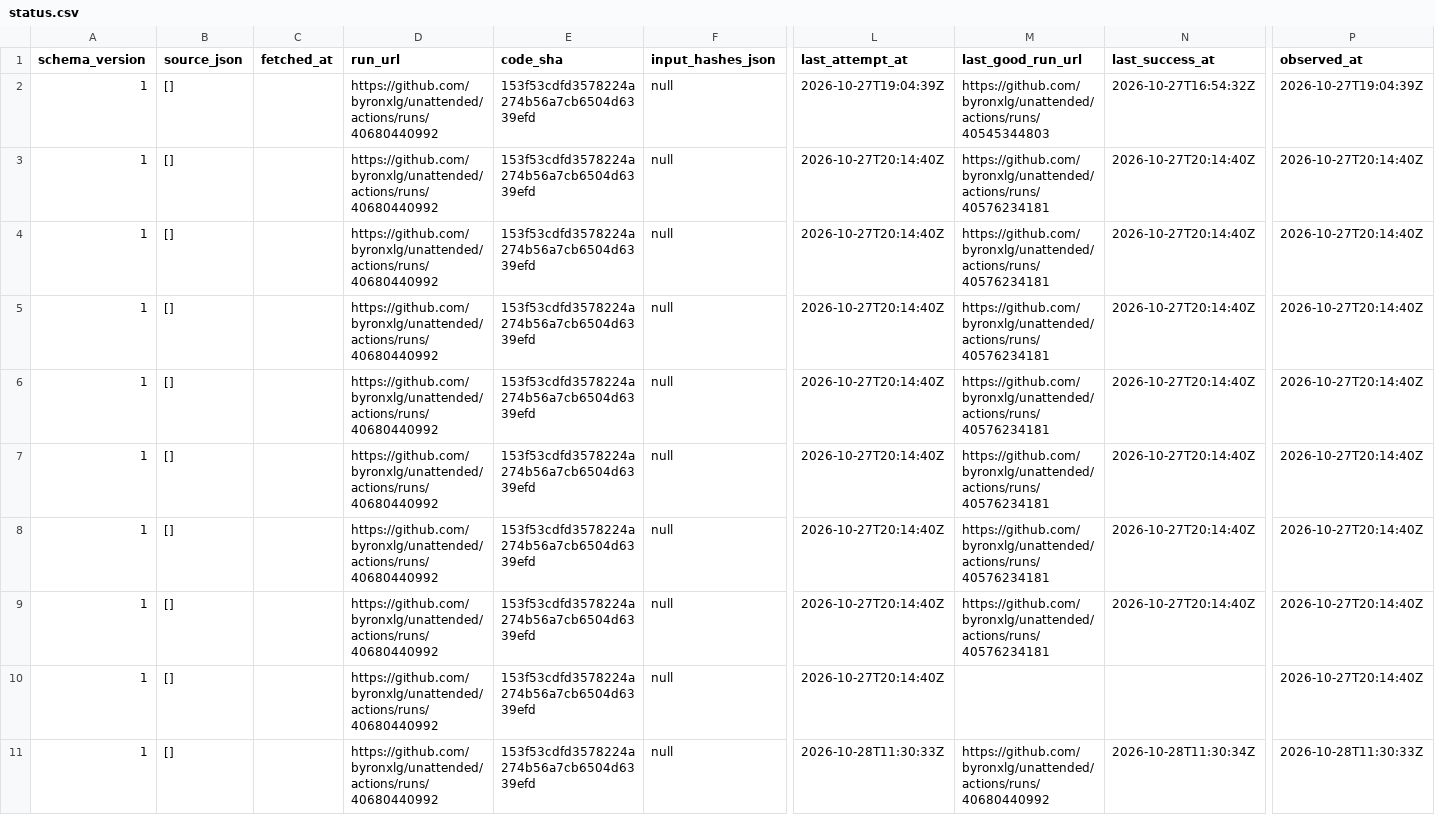
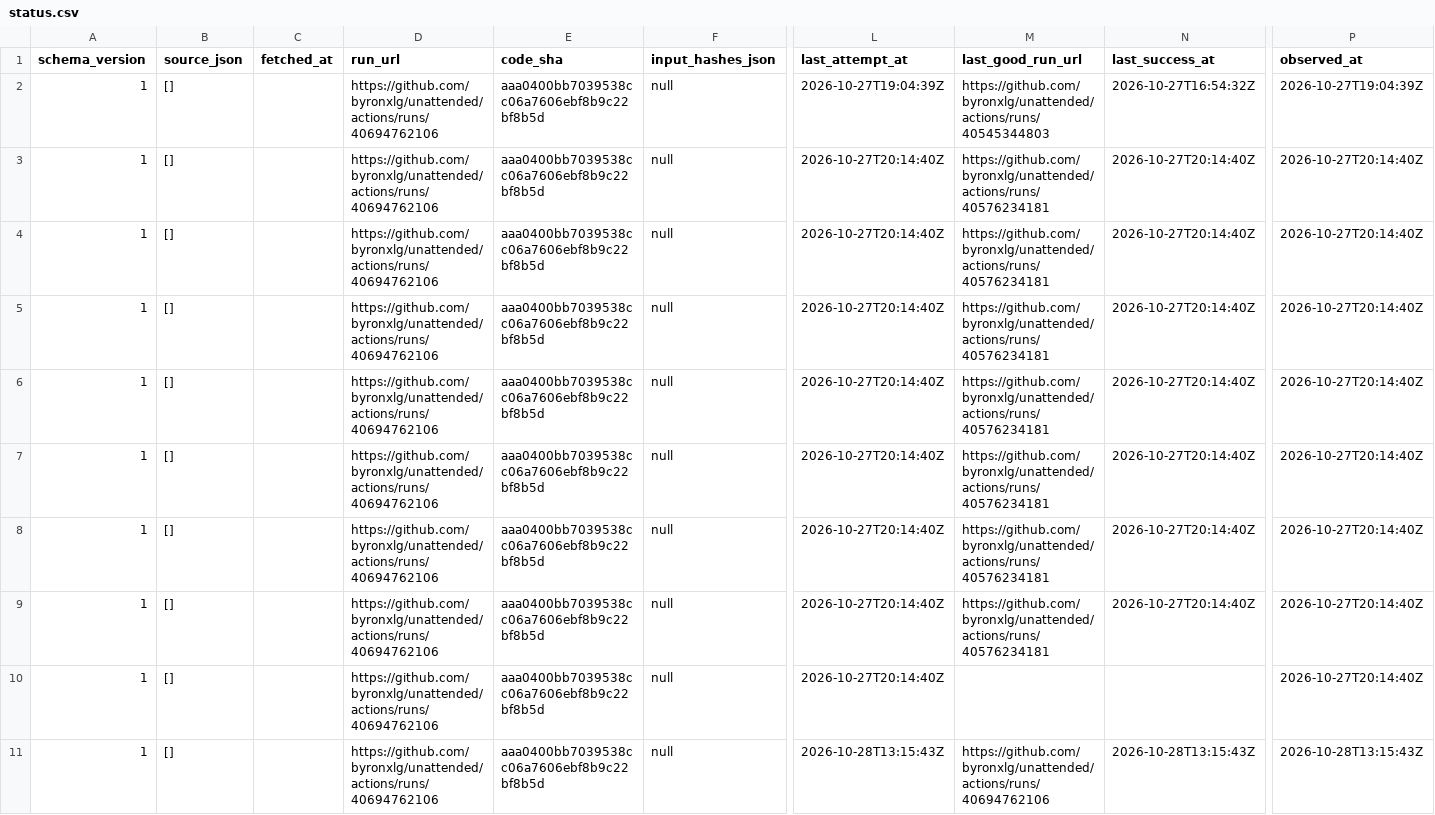
Before and after one commit to byronxlg/unattended, a CSV file: product/nz_election/data/status.csv, drawn as a sheet; only a part is shown, gaps mark what is left out; the diff names each change by its address in the sheet, - before the commit and + after, or states it on an @@ line.

```diff
--- a/product/nz_election/data/status.csv
+++ b/product/nz_election/data/status.csv
-D2:D11 (run_url): https://github.com/byronxlg/unattended/actions/runs/40680440992
+D2:D11 (run_url): https://github.com/byronxlg/unattended/actions/runs/40694762106
-E2:E11 (code_sha): 153f53cdfd3578224a274b56a7cb6504d6339efd
+E2:E11 (code_sha): aaa0400bb7039538cc06a7606ebf8b9c22bf8b5d
-L11 (last_attempt_at): 2026-10-28T11:30:33Z
+L11 (last_attempt_at): 2026-10-28T13:15:43Z
-M11 (last_good_run_url): https://github.com/byronxlg/unattended/actions/runs/40680440992
+M11 (last_good_run_url): https://github.com/byronxlg/unattended/actions/runs/40694762106
-N11 (last_success_at): 2026-10-28T11:30:34Z
+N11 (last_success_at): 2026-10-28T13:15:43Z
-P11 (observed_at): 2026-10-28T11:30:33Z
+P11 (observed_at): 2026-10-28T13:15:43Z
```
Also changed, not shown: product/nz_election/data/averages.csv, product/nz_election/data/polls.csv, 7 other files.
